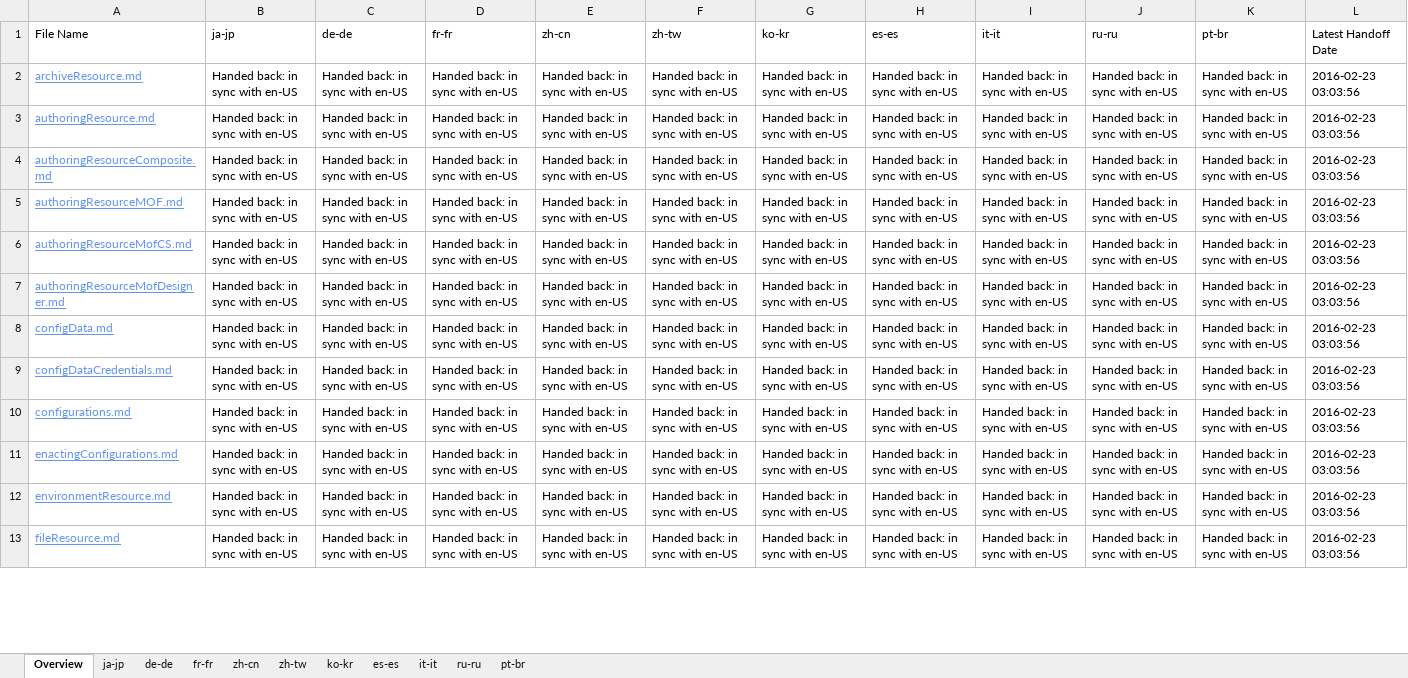
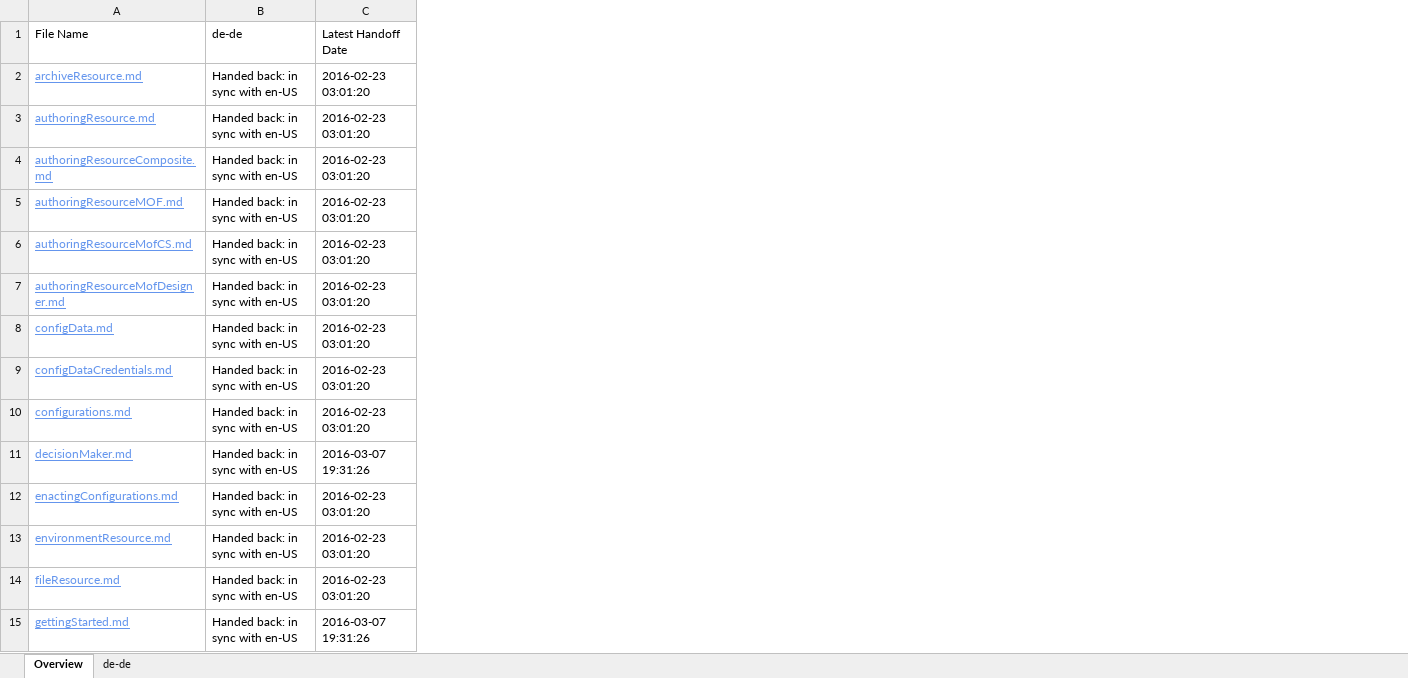
Before and after one commit to SonjaSaltzman/powerShell-Docs.handback, an Excel workbook: ol-handback/PowerShell/powerShell-Docs/live/localization-status.xlsx, sheet Overview, drawn as a sheet; only a part is shown; values as stored, in another font and other column widths than the file's, no borders; table styles not drawn; removed rows and columns are numbered as before the commit, all else as after; the diff covers the shown part only; the diff names each change by its address in the sheet, - before the commit and + after, or states it on an @@ line.

```diff
--- a/ol-handback/PowerShell/powerShell-Docs/live/localization-status.xlsx (sheet Overview)
+++ b/ol-handback/PowerShell/powerShell-Docs/live/localization-status.xlsx (sheet Overview)
-sheet tab: ja-jp
-sheet tab: fr-fr
-sheet tab: zh-cn
-sheet tab: zh-tw
-sheet tab: ko-kr
-sheet tab: es-es
-sheet tab: it-it
-sheet tab: ru-ru
-sheet tab: pt-br
-column B (ja-jp), rows 2-13: all Handed back: in sync with en-US
-column D (fr-fr), rows 2-13: all Handed back: in sync with en-US
-column E (zh-cn), rows 2-13: all Handed back: in sync with en-US
-column F (zh-tw), rows 2-13: all Handed back: in sync with en-US
-column G (ko-kr), rows 2-13: all Handed back: in sync with en-US
-column H (es-es), rows 2-13: all Handed back: in sync with en-US
-column I (it-it), rows 2-13: all Handed back: in sync with en-US
-column J (ru-ru), rows 2-13: all Handed back: in sync with en-US
-column K (pt-br), rows 2-13: all Handed back: in sync with en-US
-C2:C10 (Latest Handoff Date): 2016-02-23 03:03:56
+C2:C10 (Latest Handoff Date): 2016-02-23 03:01:20
+row 11: decisionMaker.md | Handed back: in sync with en-US | 2016-03-07 19:31:26
-C12:C14 (Latest Handoff Date): 2016-02-23 03:03:56
+C12:C14 (Latest Handoff Date): 2016-02-23 03:01:20
+row 15: gettingStarted.md | Handed back: in sync with en-US | 2016-03-07 19:31:26
```
Also changed, not shown: 1 added row, 3 removed rows and 129 edited cells elsewhere in this sheet, sheet de-de, ol-handback/PowerShell/powerShell-Docs/live/handback-status.xlsx.
